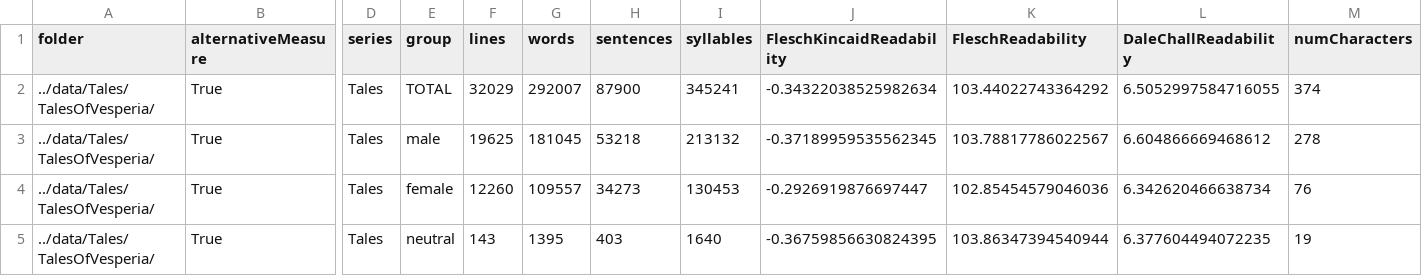
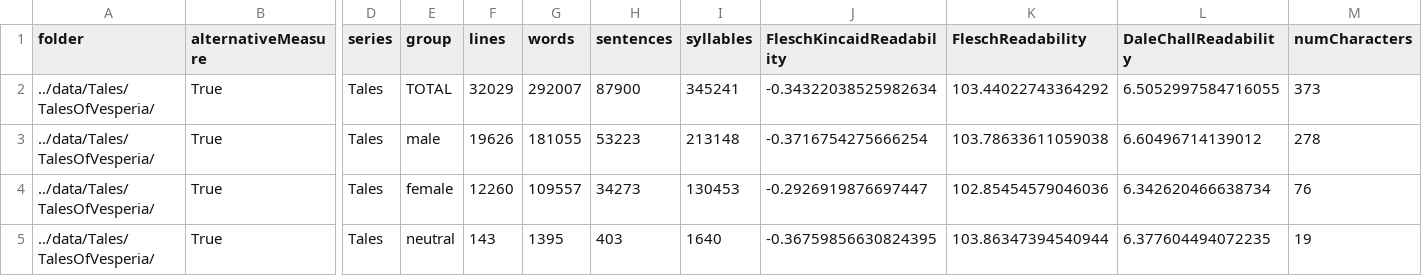
Before and after one commit to seannyD/VideoGameDialogueCorpusPublic, a CSV file: data/Tales/TalesOfVesperia/stats.csv, drawn as a sheet; only a part is shown, gaps mark what is left out; the diff names each change by its address in the sheet, - before the commit and + after, or states it on an @@ line.

```diff
--- a/data/Tales/TalesOfVesperia/stats.csv
+++ b/data/Tales/TalesOfVesperia/stats.csv
-M2 (numCharacters): 374
+M2 (numCharacters): 373
-F3 (lines): 19625
+F3 (lines): 19626
-G3 (words): 181045
+G3 (words): 181055
-H3 (sentences): 53218
+H3 (sentences): 53223
-I3 (syllables): 213132
+I3 (syllables): 213148
-J3 (FleschKincaidReadability): -0.37189959535562345
+J3 (FleschKincaidReadability): -0.3716754275666254
-K3 (FleschReadability): 103.78817786022567
+K3 (FleschReadability): 103.78633611059038
-L3 (DaleChallReadability): 6.604866669468612
+L3 (DaleChallReadability): 6.60496714139012
```
Also changed, not shown: data/Tales/TalesOfVesperia/stats_by_character.csv, results/generalStats.csv, 5 other files.
